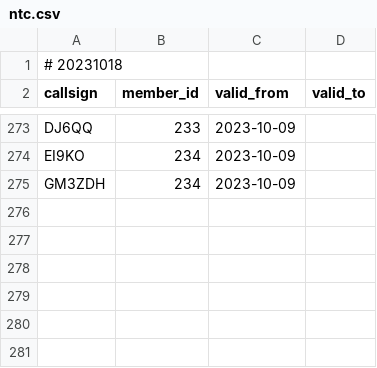
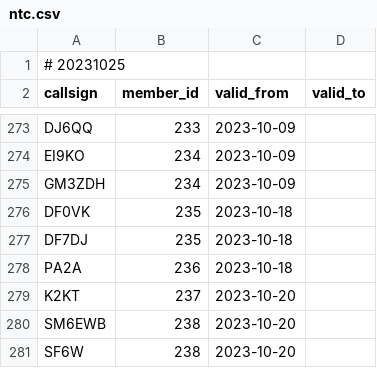
Before and after one commit to foldynl/hamradio-membeship-lists, a CSV file: lists/ntc.csv, drawn as a sheet; only a part is shown, gaps mark what is left out.

```diff
--- a/lists/ntc.csv
+++ b/lists/ntc.csv
@@ -1,2 +1,2 @@
-# 20231018
+# 20231025
 callsign,member_id,valid_from,valid_to
@@ -275 +275,7 @@ EI9KO,234,2023-10-09,
 GM3ZDH,234,2023-10-09,
+DF0VK,235,2023-10-18,
+DF7DJ,235,2023-10-18,
+PA2A,236,2023-10-18,
+K2KT,237,2023-10-20,
+SM6EWB,238,2023-10-20,
+SF6W,238,2023-10-20,
```
Also changed, not shown: lists/a1club.csv, lists/cwops.csv, 13 other files.
